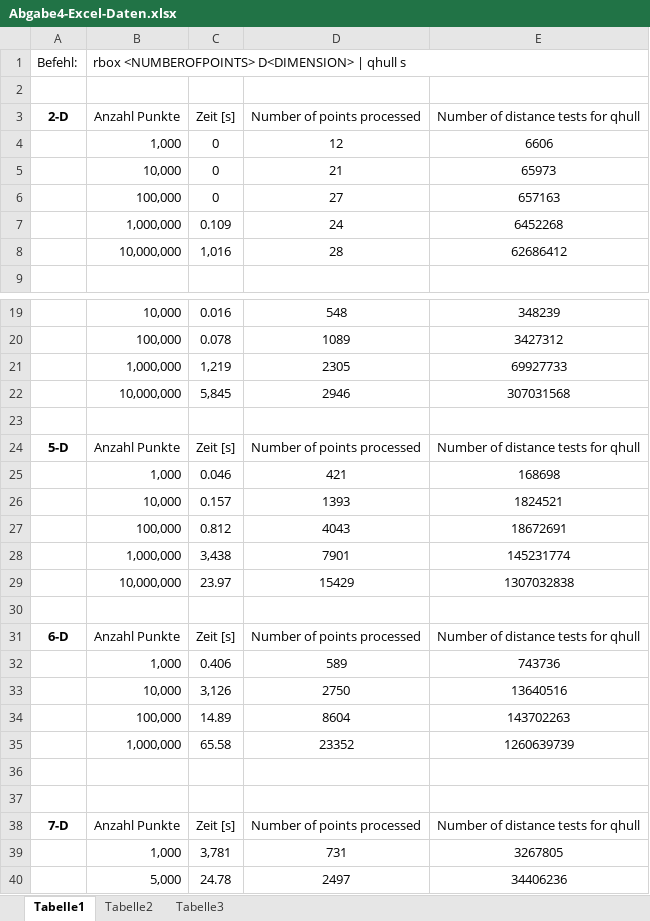
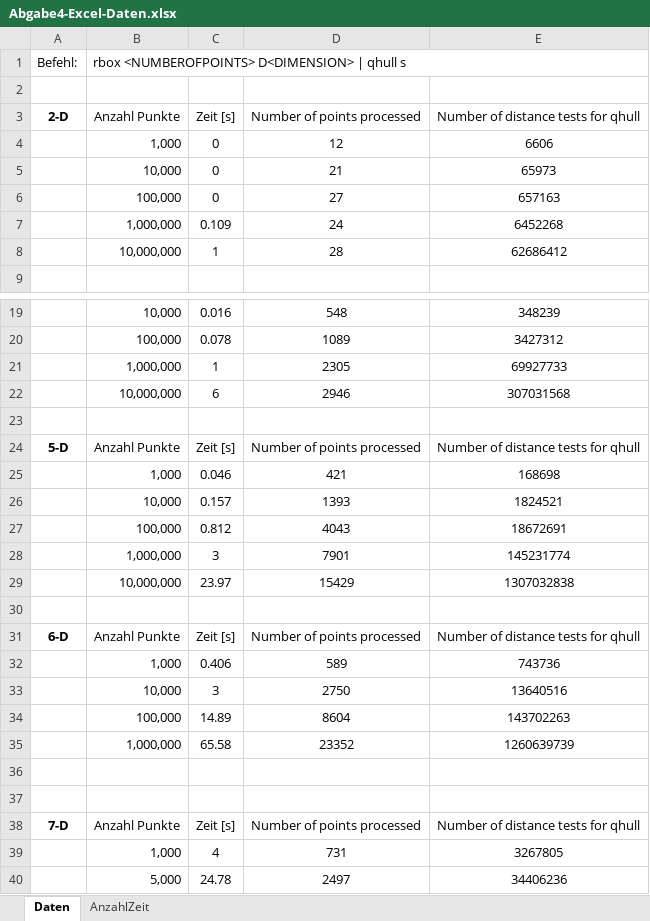
Before and after one commit to fisi5d/ComputationalGeometry, an Excel workbook: Abgabe4-Excel-Daten.xlsx, sheet Daten, drawn as a sheet; only a part is shown, gaps mark what is left out; values as stored, in another font and other column widths than the file's, no borders; the diff names each change by its address in the sheet, - before the commit and + after, or states it on an @@ line.

Commit message:
Added Diagrams

```diff
--- a/Abgabe4-Excel-Daten.xlsx (sheet Daten)
+++ b/Abgabe4-Excel-Daten.xlsx (sheet Daten)
-sheet tab: Tabelle1
+sheet tab: Daten
-sheet tab: Tabelle2
+sheet tab: AnzahlZeit
-sheet tab: Tabelle3
-C8 (Zeit [s]): 1,016
+C8 (Zeit [s]): 1
-C21 (Zeit [s]): 1,219
+C21 (Zeit [s]): 1
-C22 (Zeit [s]): 5,845
+C22 (Zeit [s]): 6
-C28 (Zeit [s]): 3,438
+C28 (Zeit [s]): 3
-C33 (Zeit [s]): 3,126
+C33 (Zeit [s]): 3
-C39 (Zeit [s]): 3,781
+C39 (Zeit [s]): 4
```
Also changed, not shown: charts or pictures.
